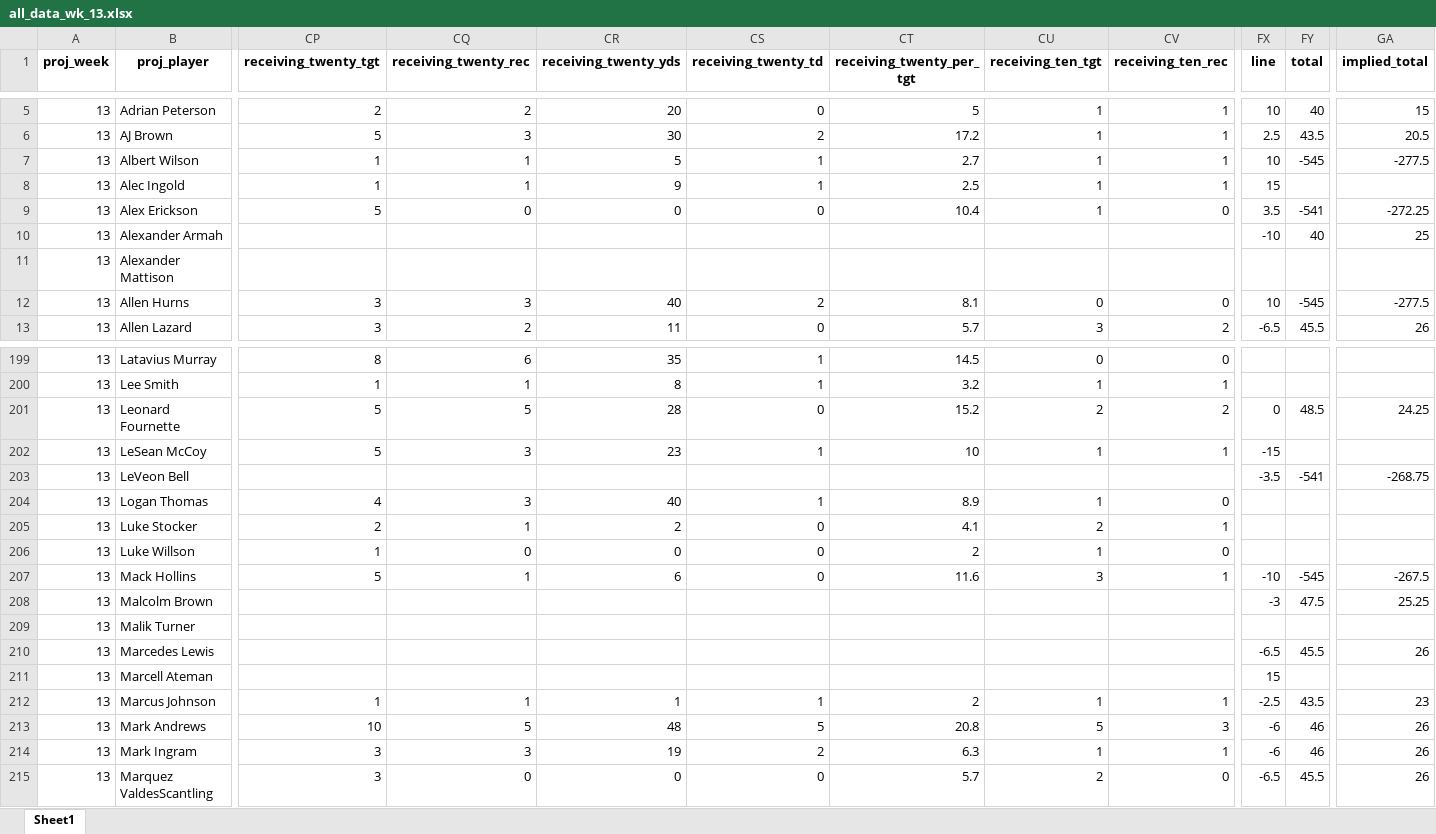
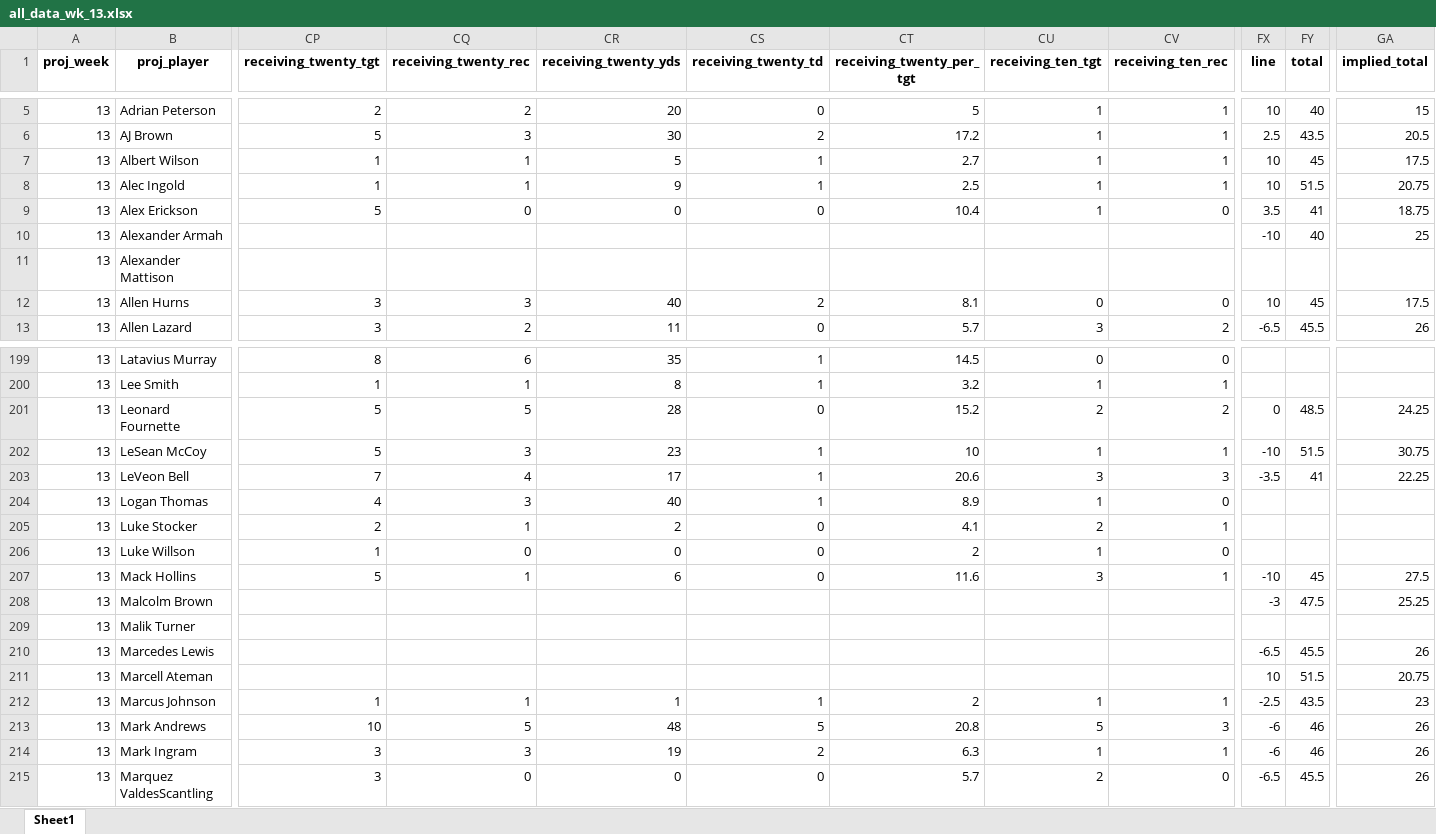
Before and after one commit to MattWittbrodt/ff_app, an Excel workbook: data/all_data_wk_13.xlsx, sheet Sheet1, drawn as a sheet; only a part is shown, gaps mark what is left out; values as stored, in another font and other column widths than the file's, no borders; the diff covers the shown part only; the diff names each change by its address in the sheet, - before the commit and + after, or states it on an @@ line.

Commit message:
updating week

```diff
--- a/data/all_data_wk_13.xlsx (sheet Sheet1)
+++ b/data/all_data_wk_13.xlsx (sheet Sheet1)
-FY7 (total): -545
+FY7 (total): 45
-GA7 (implied_total): -277.5
+GA7 (implied_total): 17.5
-FX8 (line): 15
+FX8 (line): 10
-FY8 (total): (empty)
+FY8 (total): 51.5
-GA8 (implied_total): (empty)
+GA8 (implied_total): 20.75
-FY9 (total): -541
+FY9 (total): 41
-GA9 (implied_total): -272.25
+GA9 (implied_total): 18.75
-FY12 (total): -545
+FY12 (total): 45
-GA12 (implied_total): -277.5
+GA12 (implied_total): 17.5
-FX202 (line): -15
+FX202 (line): -10
-FY202 (total): (empty)
+FY202 (total): 51.5
-GA202 (implied_total): (empty)
+GA202 (implied_total): 30.75
-CP203 (receiving_twenty_tgt): (empty)
+CP203 (receiving_twenty_tgt): 7
-CQ203 (receiving_twenty_rec): (empty)
+CQ203 (receiving_twenty_rec): 4
-CR203 (receiving_twenty_yds): (empty)
+CR203 (receiving_twenty_yds): 17
-CS203 (receiving_twenty_td): (empty)
+CS203 (receiving_twenty_td): 1
-CT203 (receiving_twenty_per_tgt): (empty)
+CT203 (receiving_twenty_per_tgt): 20.6
-CU203 (receiving_ten_tgt): (empty)
+CU203 (receiving_ten_tgt): 3
-CV203 (receiving_ten_rec): (empty)
+CV203 (receiving_ten_rec): 3
-FY203 (total): -541
+FY203 (total): 41
-GA203 (implied_total): -268.75
+GA203 (implied_total): 22.25
-FY207 (total): -545
+FY207 (total): 45
-GA207 (implied_total): -267.5
+GA207 (implied_total): 27.5
-FX211 (line): 15
+FX211 (line): 10
-FY211 (total): (empty)
+FY211 (total): 51.5
-GA211 (implied_total): (empty)
+GA211 (implied_total): 20.75
```
Also changed, not shown: 181 edited cells elsewhere in this sheet, 1 other file.
